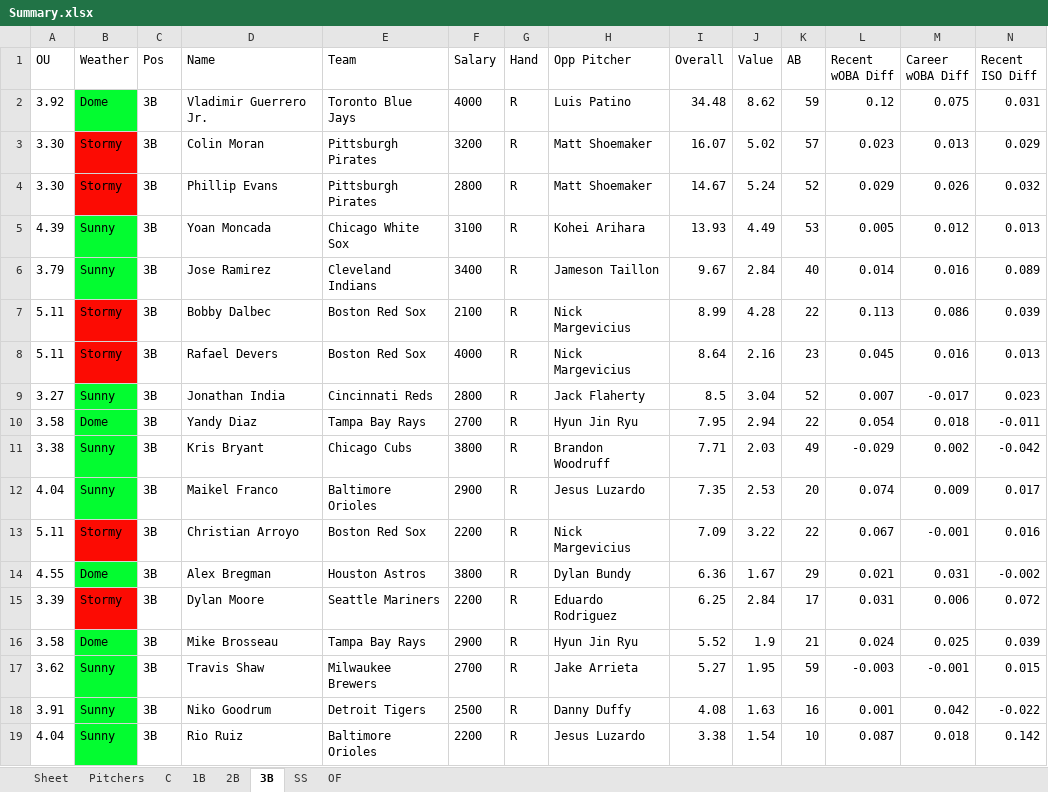
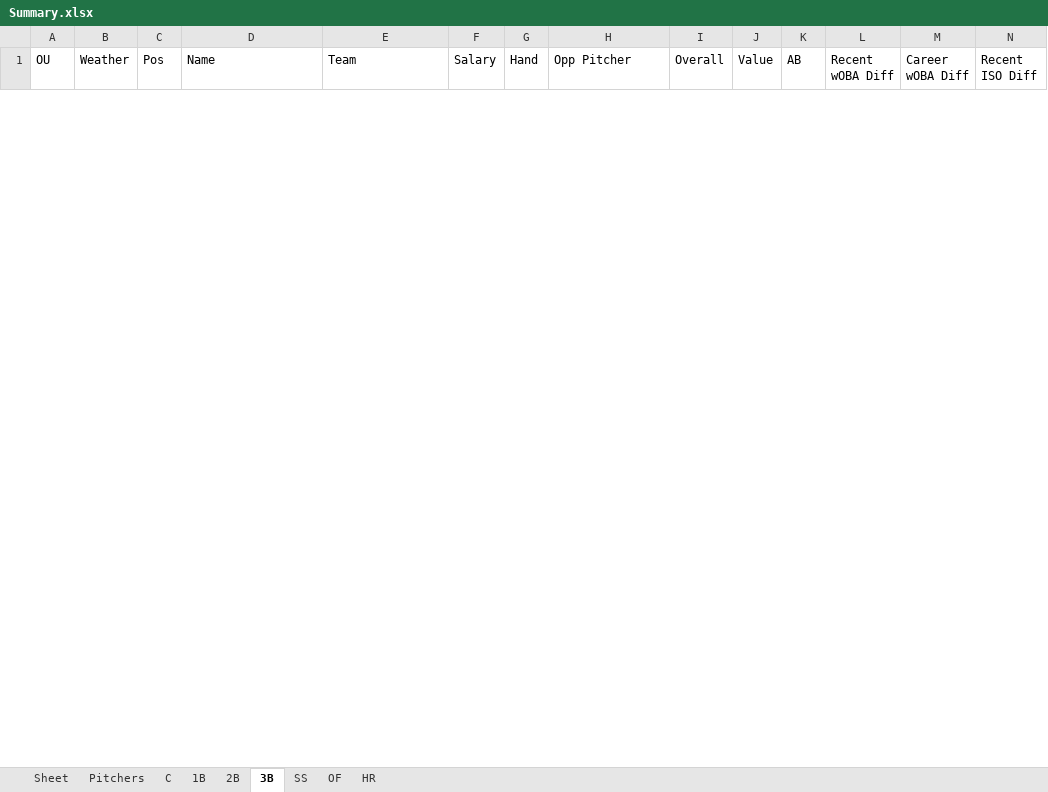
Before and after one commit to ramaya947/DFS-Research-Automation, an Excel workbook: Summary.xlsx, sheet 3B, drawn as a sheet; only a part is shown; values as stored, in another font and other column widths than the file's, no borders; removed rows and columns are numbered as before the commit, all else as after; rows hold the shown columns only; the diff covers the shown part only; the diff names each change by its address in the sheet, - before the commit and + after, or states it on an @@ line.

```diff
--- a/Summary.xlsx (sheet 3B)
+++ b/Summary.xlsx (sheet 3B)
+sheet tab: HR
-row 2: 3.92 | Dome | 3B | Vladimir Guerrero Jr. | Toronto Blue Jays | 4000 | R | Luis Patino | 34.48 | 8.62 | 59 | 0.12 | 0.075 | 0.031
-row 3: 3.30 | Stormy | 3B | Colin Moran | Pittsburgh Pirates | 3200 | R | Matt Shoemaker | 16.07 | 5.02 | 57 | 0.023 | 0.013 | 0.029
-row 4: 3.30 | Stormy | 3B | Phillip Evans | Pittsburgh Pirates | 2800 | R | Matt Shoemaker | 14.67 | 5.24 | 52 | 0.029 | 0.026 | 0.032
-row 5: 4.39 | Sunny | 3B | Yoan Moncada | Chicago White Sox | 3100 | R | Kohei Arihara | 13.93 | 4.49 | 53 | 0.005 | 0.012 | 0.013
-row 6: 3.79 | Sunny | 3B | Jose Ramirez | Cleveland Indians | 3400 | R | Jameson Taillon | 9.67 | 2.84 | 40 | 0.014 | 0.016 | 0.089
-row 7: 5.11 | Stormy | 3B | Bobby Dalbec | Boston Red Sox | 2100 | R | Nick Margevicius | 8.99 | 4.28 | 22 | 0.113 | 0.086 | 0.039
-row 8: 5.11 | Stormy | 3B | Rafael Devers | Boston Red Sox | 4000 | R | Nick Margevicius | 8.64 | 2.16 | 23 | 0.045 | 0.016 | 0.013
-row 9: 3.27 | Sunny | 3B | Jonathan India | Cincinnati Reds | 2800 | R | Jack Flaherty | 8.5 | 3.04 | 52 | 0.007 | -0.017 | 0.023
-row 10: 3.58 | Dome | 3B | Yandy Diaz | Tampa Bay Rays | 2700 | R | Hyun Jin Ryu | 7.95 | 2.94 | 22 | 0.054 | 0.018 | -0.011
-row 11: 3.38 | Sunny | 3B | Kris Bryant | Chicago Cubs | 3800 | R | Brandon Woodruff | 7.71 | 2.03 | 49 | -0.029 | 0.002 | -0.042
-row 12: 4.04 | Sunny | 3B | Maikel Franco | Baltimore Orioles | 2900 | R | Jesus Luzardo | 7.35 | 2.53 | 20 | 0.074 | 0.009 | 0.017
-row 13: 5.11 | Stormy | 3B | Christian Arroyo | Boston Red Sox | 2200 | R | Nick Margevicius | 7.09 | 3.22 | 22 | 0.067 | -0.001 | 0.016
-row 14: 4.55 | Dome | 3B | Alex Bregman | Houston Astros | 3800 | R | Dylan Bundy | 6.36 | 1.67 | 29 | 0.021 | 0.031 | -0.002
-row 15: 3.39 | Stormy | 3B | Dylan Moore | Seattle Mariners | 2200 | R | Eduardo Rodriguez | 6.25 | 2.84 | 17 | 0.031 | 0.006 | 0.072
-row 16: 3.58 | Dome | 3B | Mike Brosseau | Tampa Bay Rays | 2900 | R | Hyun Jin Ryu | 5.52 | 1.9 | 21 | 0.024 | 0.025 | 0.039
-row 17: 3.62 | Sunny | 3B | Travis Shaw | Milwaukee Brewers | 2700 | R | Jake Arrieta | 5.27 | 1.95 | 59 | -0.003 | -0.001 | 0.015
-row 18: 3.91 | Sunny | 3B | Niko Goodrum | Detroit Tigers | 2500 | R | Danny Duffy | 4.08 | 1.63 | 16 | 0.001 | 0.042 | -0.022
-row 19: 4.04 | Sunny | 3B | Rio Ruiz | Baltimore Orioles | 2200 | R | Jesus Luzardo | 3.38 | 1.54 | 10 | 0.087 | 0.018 | 0.142
```
Also changed, not shown: 17 added rows and 21 removed rows elsewhere in this sheet, sheet OF, sheet C, sheet 2B, sheet SS, sheet 1B, sheet Pitchers, 14 other files.
